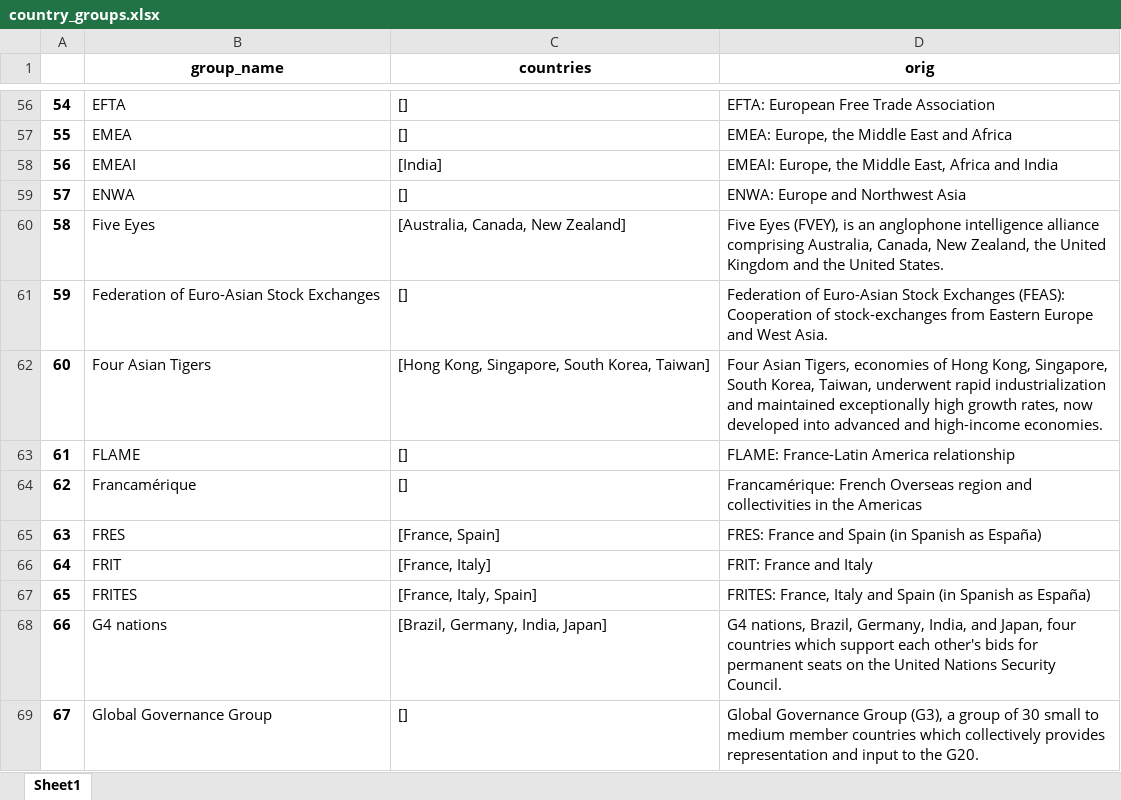
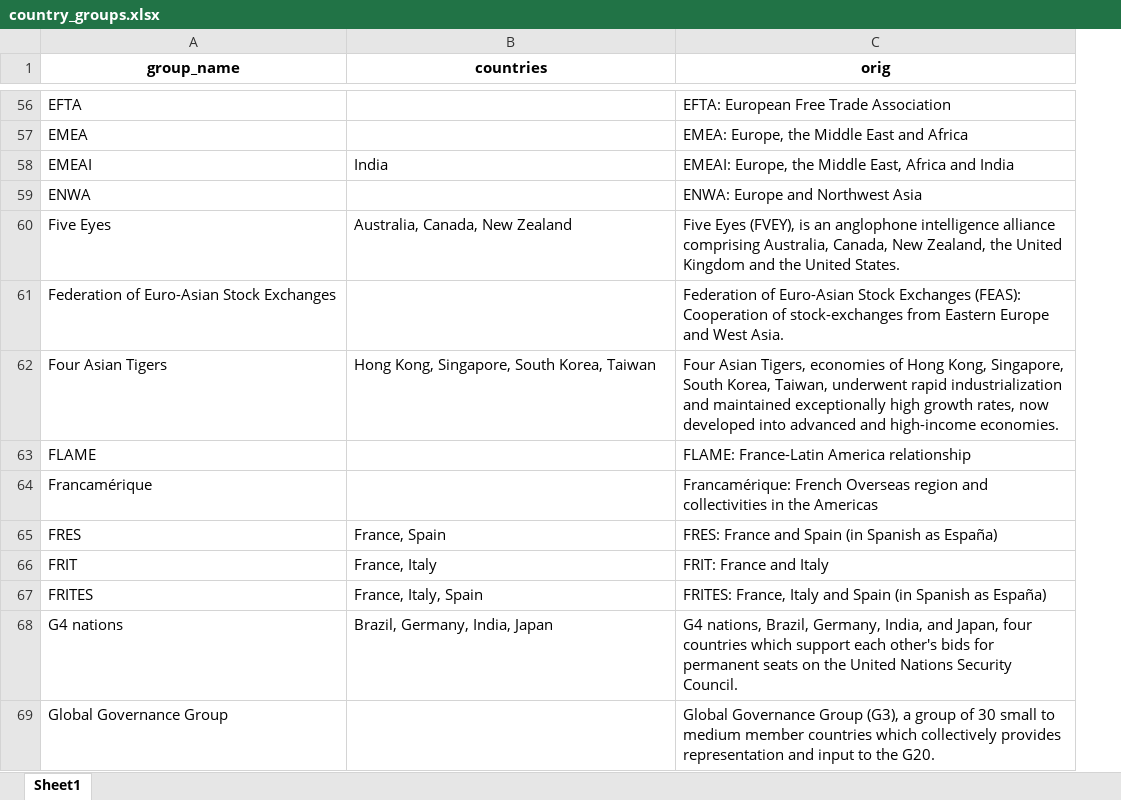
Before and after one commit to worldbank/wb-nlp-apps, an Excel workbook: data/whitelists/extraction/country_groups.xlsx, sheet Sheet1, drawn as a sheet; only a part is shown, gaps mark what is left out; values as stored, in another font and other column widths than the file's, no borders; removed rows and columns are numbered as before the commit, all else as after; the diff covers the shown part only; the diff names each change by its address in the sheet, - before the commit and + after, or states it on an @@ line.

```diff
--- a/data/whitelists/extraction/country_groups.xlsx (sheet Sheet1)
+++ b/data/whitelists/extraction/country_groups.xlsx (sheet Sheet1)
-column A, rows 56-69: 54 | 55 | 56 | 57 | 58 | 59 | 60 | 61 | 62 | 63 | 64 | 65 | 66 | 67
-B56:B57 (countries): []
+B56:B57 (countries): (empty)
-B58 (countries): [India]
+B58 (countries): India
-B59 (countries): []
+B59 (countries): (empty)
-B60 (countries): [Australia, Canada, New Zealand]
+B60 (countries): Australia, Canada, New Zealand
-B61 (countries): []
+B61 (countries): (empty)
-B62 (countries): [Hong Kong, Singapore, South Korea, Taiwan]
+B62 (countries): Hong Kong, Singapore, South Korea, Taiwan
-B63:B64 (countries): []
+B63:B64 (countries): (empty)
-B65 (countries): [France, Spain]
+B65 (countries): France, Spain
-B66 (countries): [France, Italy]
+B66 (countries): France, Italy
-B67 (countries): [France, Italy, Spain]
+B67 (countries): France, Italy, Spain
-B68 (countries): [Brazil, Germany, India, Japan]
+B68 (countries): Brazil, Germany, India, Japan
-B69 (countries): []
+B69 (countries): (empty)
```
Also changed, not shown: 123 edited cells elsewhere in this sheet, 1 other file.
